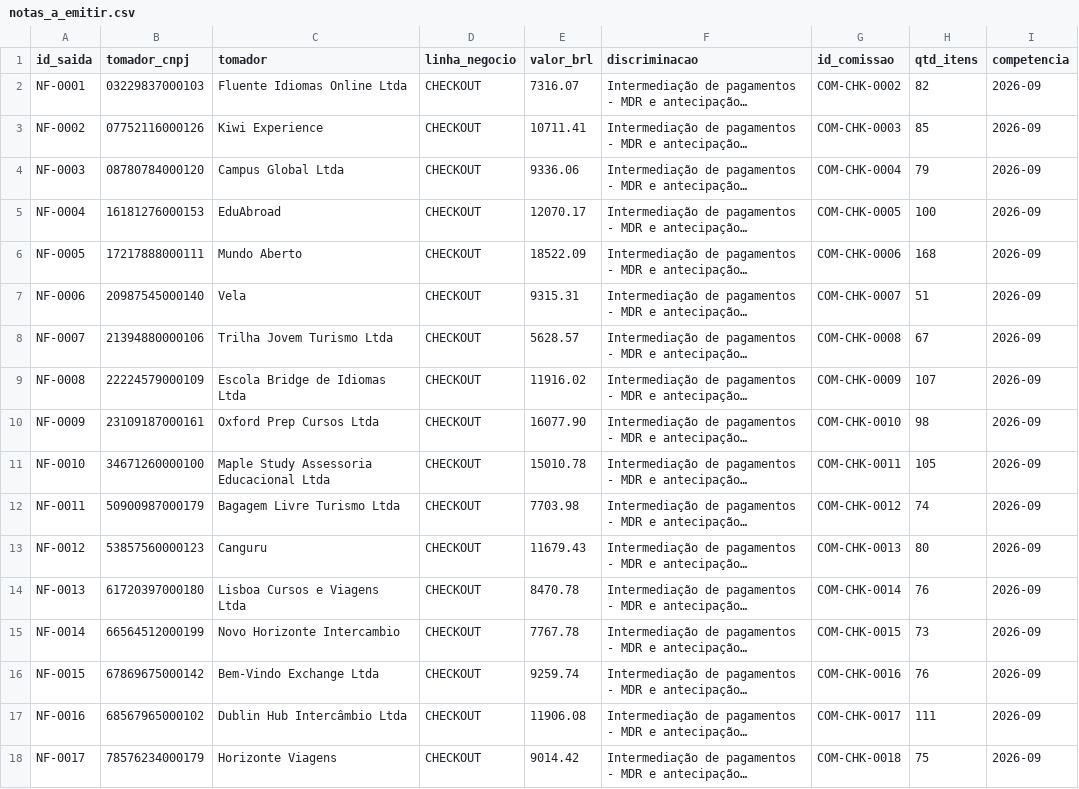
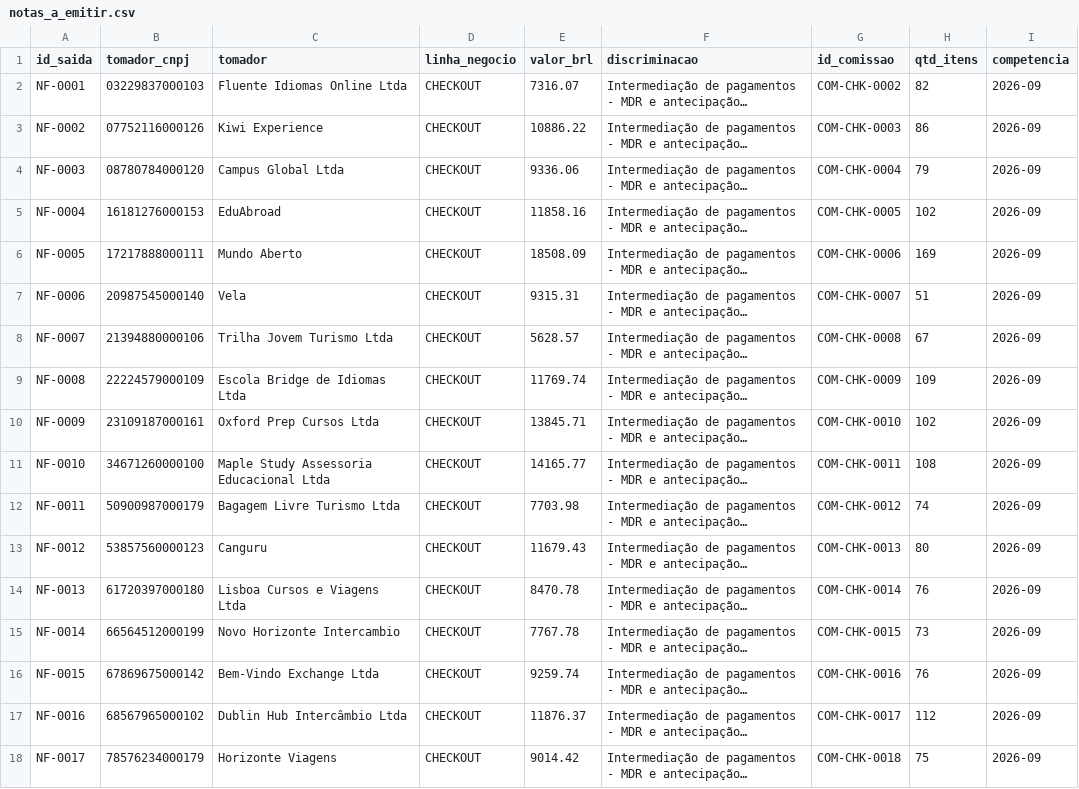
Before and after one commit to murilozgodoy/hackaton_barte_AI, a CSV file: saida/notas_a_emitir.csv, drawn as a sheet; only a part is shown; long unchanged cells end in …; the diff names each change by its address in the sheet, - before the commit and + after, or states it on an @@ line.

```diff
--- a/saida/notas_a_emitir.csv
+++ b/saida/notas_a_emitir.csv
-E3 (valor_brl): 10711.41
+E3 (valor_brl): 10886.22
-H3 (qtd_itens): 85
+H3 (qtd_itens): 86
-E5 (valor_brl): 12070.17
+E5 (valor_brl): 11858.16
-H5 (qtd_itens): 100
+H5 (qtd_itens): 102
-E6 (valor_brl): 18522.09
+E6 (valor_brl): 18508.09
-H6 (qtd_itens): 168
+H6 (qtd_itens): 169
-E9 (valor_brl): 11916.02
+E9 (valor_brl): 11769.74
-H9 (qtd_itens): 107
+H9 (qtd_itens): 109
-E10 (valor_brl): 16077.90
+E10 (valor_brl): 13845.71
-H10 (qtd_itens): 98
+H10 (qtd_itens): 102
-E11 (valor_brl): 15010.78
+E11 (valor_brl): 14165.77
-H11 (qtd_itens): 105
+H11 (qtd_itens): 108
-E17 (valor_brl): 11906.08
+E17 (valor_brl): 11876.37
-H17 (qtd_itens): 111
+H17 (qtd_itens): 112
```
Also changed, not shown: regras/fontes.csv, saida/comissoes_por_lojista.csv, 27 other files.
